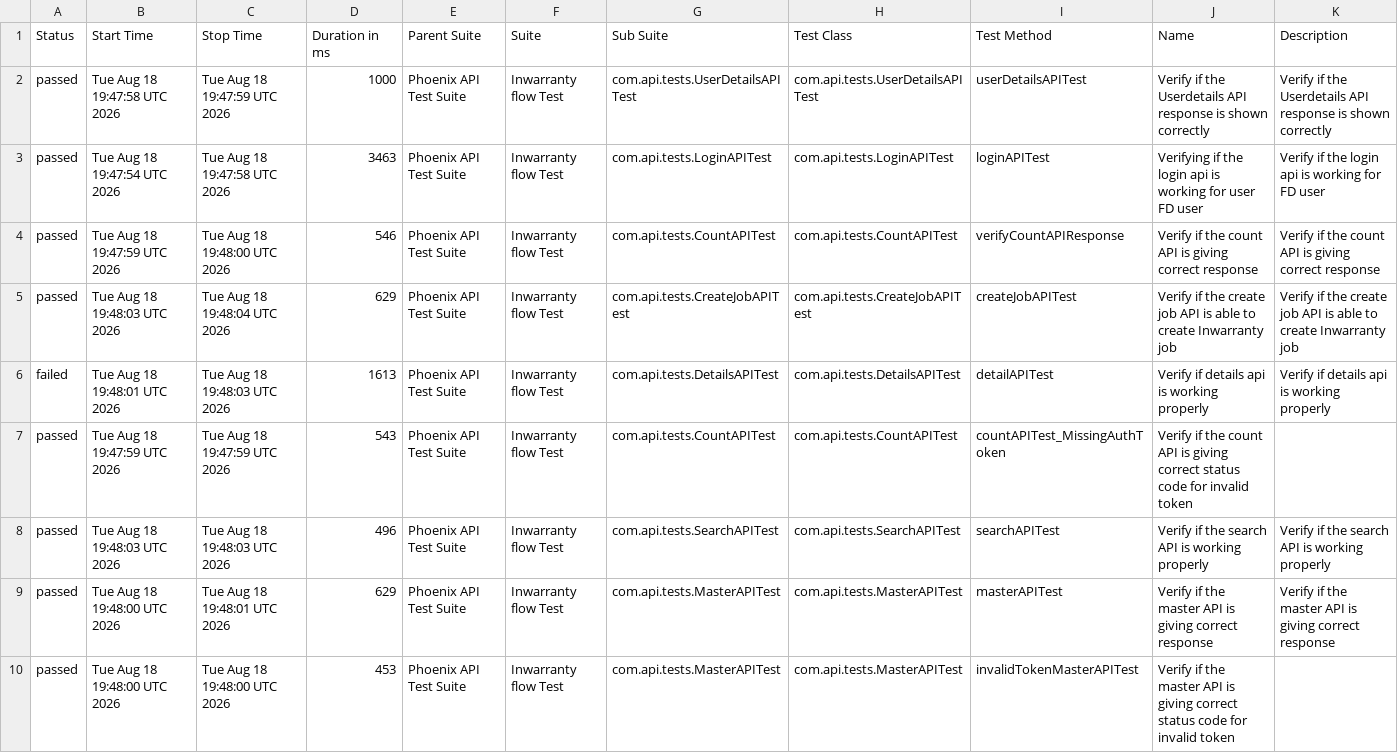
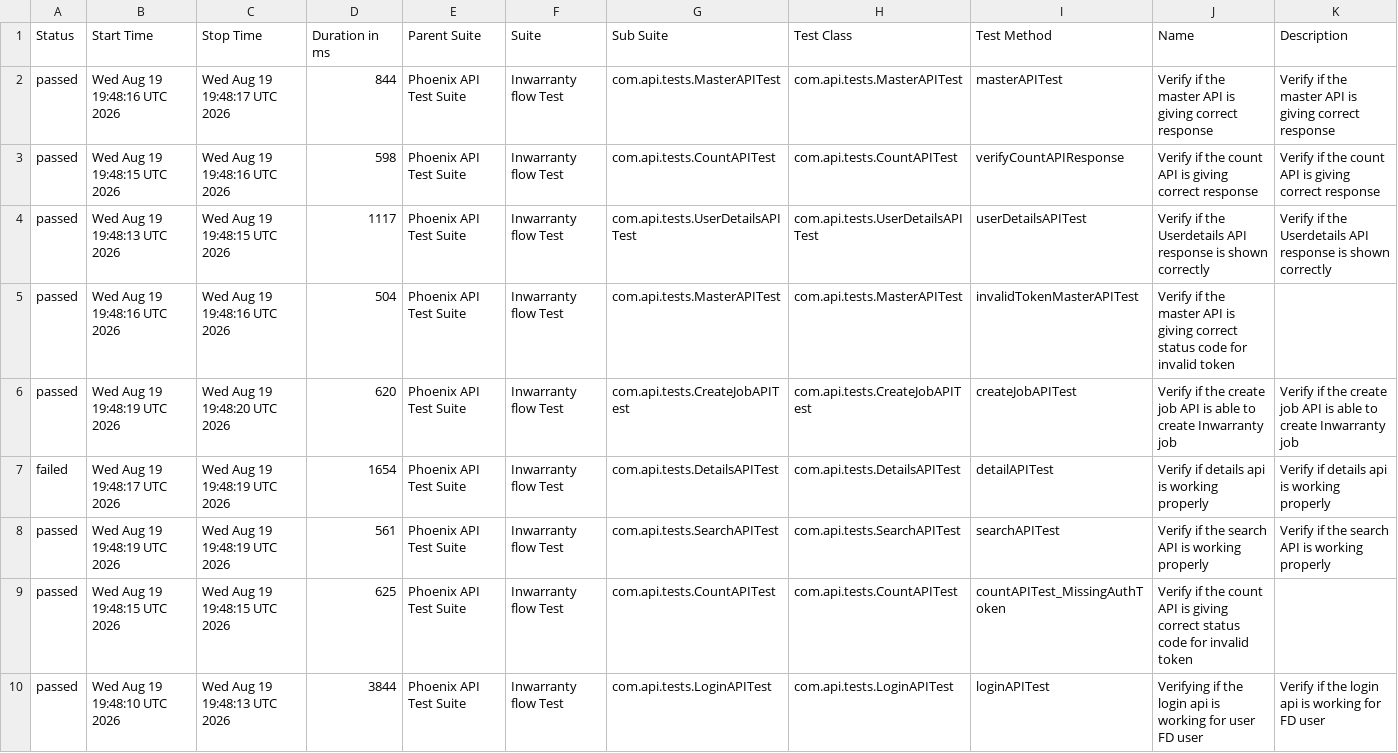
Before and after one commit to srinivaskinik/AutomationFramework-Phoenix-RestAssured, a CSV file: data/suites.csv, drawn as a sheet.

```diff
--- a/data/suites.csv
+++ b/data/suites.csv
@@ -1,10 +1,10 @@
 "Status","Start Time","Stop Time","Duration in ms","Parent Suite","Suite","Sub Suite","Test Class","Test Method","Name","Description"
-"passed","Tue Aug 18 19:47:58 UTC 2026","Tue Aug 18 19:47:59 UTC 2026","1000","Phoenix API Test Suite","Inwarranty flow Test","com.api.tests.UserDetailsAPITest","com.api.tests.UserDetailsAPITest","userDetailsAPITest","Verify if the Userdetails API response is shown correctly","Verify if the Userdetails API response is shown correctly"
-"passed","Tue Aug 18 19:47:54 UTC 2026","Tue Aug 18 19:47:58 UTC 2026","3463","Phoenix API Test Suite","Inwarranty flow Test","com.api.tests.LoginAPITest","com.api.tests.LoginAPITest","loginAPITest","Verifying if the login api is working for user FD user","Verify if the login api is working for FD user"
-"passed","Tue Aug 18 19:47:59 UTC 2026","Tue Aug 18 19:48:00 UTC 2026","546","Phoenix API Test Suite","Inwarranty flow Test","com.api.tests.CountAPITest","com.api.tests.CountAPITest","verifyCountAPIResponse","Verify if the count API is giving correct response","Verify if the count API is giving correct response"
-"passed","Tue Aug 18 19:48:03 UTC 2026","Tue Aug 18 19:48:04 UTC 2026","629","Phoenix API Test Suite","Inwarranty flow Test","com.api.tests.CreateJobAPITest","com.api.tests.CreateJobAPITest","createJobAPITest","Verify if the create job API is able to create Inwarranty job","Verify if the create job API is able to create Inwarranty job"
-"failed","Tue Aug 18 19:48:01 UTC 2026","Tue Aug 18 19:48:03 UTC 2026","1613","Phoenix API Test Suite","Inwarranty flow Test","com.api.tests.DetailsAPITest","com.api.tests.DetailsAPITest","detailAPITest","Verify if details api is working properly","Verify if details api is working properly"
-"passed","Tue Aug 18 19:47:59 UTC 2026","Tue Aug 18 19:47:59 UTC 2026","543","Phoenix API Test Suite","Inwarranty flow Test","com.api.tests.CountAPITest","com.api.tests.CountAPITest","countAPITest_MissingAuthToken","Verify if the count API is giving correct status code for invalid token",""
-"passed","Tue Aug 18 19:48:03 UTC 2026","Tue Aug 18 19:48:03 UTC 2026","496","Phoenix API Test Suite","Inwarranty flow Test","com.api.tests.SearchAPITest","com.api.tests.SearchAPITest","searchAPITest","Verify if the search API is working properly","Verify if the search API is working properly"
-"passed","Tue Aug 18 19:48:00 UTC 2026","Tue Aug 18 19:48:01 UTC 2026","629","Phoenix API Test Suite","Inwarranty flow Test","com.api.tests.MasterAPITest","com.api.tests.MasterAPITest","masterAPITest","Verify if the master API is giving correct response","Verify if the master API is giving correct response"
-"passed","Tue Aug 18 19:48:00 UTC 2026","Tue Aug 18 19:48:00 UTC 2026","453","Phoenix API Test Suite","Inwarranty flow Test","com.api.tests.MasterAPITest","com.api.tests.MasterAPITest","invalidTokenMasterAPITest","Verify if the master API is giving correct status code for invalid token",""
+"passed","Wed Aug 19 19:48:16 UTC 2026","Wed Aug 19 19:48:17 UTC 2026","844","Phoenix API Test Suite","Inwarranty flow Test","com.api.tests.MasterAPITest","com.api.tests.MasterAPITest","masterAPITest","Verify if the master API is giving correct response","Verify if the master API is giving correct response"
+"passed","Wed Aug 19 19:48:15 UTC 2026","Wed Aug 19 19:48:16 UTC 2026","598","Phoenix API Test Suite","Inwarranty flow Test","com.api.tests.CountAPITest","com.api.tests.CountAPITest","verifyCountAPIResponse","Verify if the count API is giving correct response","Verify if the count API is giving correct response"
+"passed","Wed Aug 19 19:48:13 UTC 2026","Wed Aug 19 19:48:15 UTC 2026","1117","Phoenix API Test Suite","Inwarranty flow Test","com.api.tests.UserDetailsAPITest","com.api.tests.UserDetailsAPITest","userDetailsAPITest","Verify if the Userdetails API response is shown correctly","Verify if the Userdetails API response is shown correctly"
+"passed","Wed Aug 19 19:48:16 UTC 2026","Wed Aug 19 19:48:16 UTC 2026","504","Phoenix API Test Suite","Inwarranty flow Test","com.api.tests.MasterAPITest","com.api.tests.MasterAPITest","invalidTokenMasterAPITest","Verify if the master API is giving correct status code for invalid token",""
+"passed","Wed Aug 19 19:48:19 UTC 2026","Wed Aug 19 19:48:20 UTC 2026","620","Phoenix API Test Suite","Inwarranty flow Test","com.api.tests.CreateJobAPITest","com.api.tests.CreateJobAPITest","createJobAPITest","Verify if the create job API is able to create Inwarranty job","Verify if the create job API is able to create Inwarranty job"
+"failed","Wed Aug 19 19:48:17 UTC 2026","Wed Aug 19 19:48:19 UTC 2026","1654","Phoenix API Test Suite","Inwarranty flow Test","com.api.tests.DetailsAPITest","com.api.tests.DetailsAPITest","detailAPITest","Verify if details api is working properly","Verify if details api is working properly"
+"passed","Wed Aug 19 19:48:19 UTC 2026","Wed Aug 19 19:48:19 UTC 2026","561","Phoenix API Test Suite","Inwarranty flow Test","com.api.tests.SearchAPITest","com.api.tests.SearchAPITest","searchAPITest","Verify if the search API is working properly","Verify if the search API is working properly"
+"passed","Wed Aug 19 19:48:15 UTC 2026","Wed Aug 19 19:48:15 UTC 2026","625","Phoenix API Test Suite","Inwarranty flow Test","com.api.tests.CountAPITest","com.api.tests.CountAPITest","countAPITest_MissingAuthToken","Verify if the count API is giving correct status code for invalid token",""
+"passed","Wed Aug 19 19:48:10 UTC 2026","Wed Aug 19 19:48:13 UTC 2026","3844","Phoenix API Test Suite","Inwarranty flow Test","com.api.tests.LoginAPITest","com.api.tests.LoginAPITest","loginAPITest","Verifying if the login api is working for user FD user","Verify if the login api is working for FD user"
```
Also changed, not shown: data/behaviors.csv, 57 other files.
